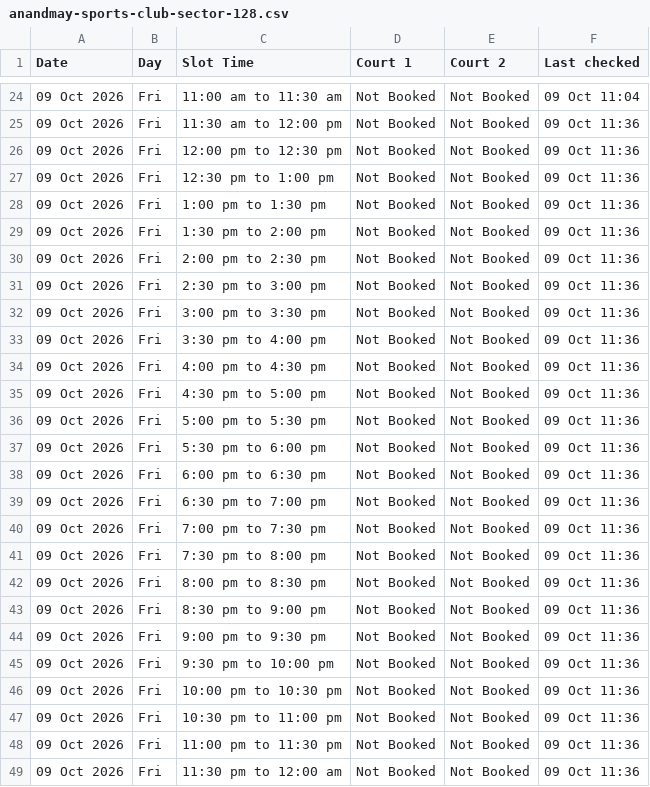
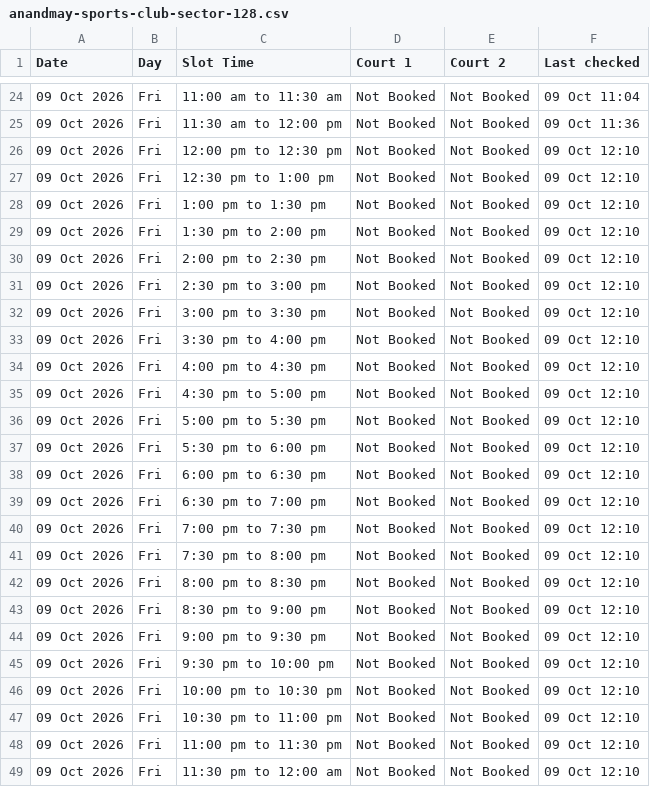
Before and after one commit to vij006/hudle-watch, a CSV file: output/venues/anandmay-sports-club-sector-128.csv, drawn as a sheet; only a part is shown, gaps mark what is left out.

```diff
--- a/output/venues/anandmay-sports-club-sector-128.csv
+++ b/output/venues/anandmay-sports-club-sector-128.csv
@@ -25,25 +25,25 @@ Date,Day,Slot Time,Court 1,Court 2,Last checked
 09 Oct 2026,Fri,11:30 am to 12:00 pm,Not Booked,Not Booked,09 Oct 11:36
-09 Oct 2026,Fri,12:00 pm to 12:30 pm,Not Booked,Not Booked,09 Oct 11:36
-09 Oct 2026,Fri,12:30 pm to 1:00 pm,Not Booked,Not Booked,09 Oct 11:36
-09 Oct 2026,Fri,1:00 pm to 1:30 pm,Not Booked,Not Booked,09 Oct 11:36
-09 Oct 2026,Fri,1:30 pm to 2:00 pm,Not Booked,Not Booked,09 Oct 11:36
-09 Oct 2026,Fri,2:00 pm to 2:30 pm,Not Booked,Not Booked,09 Oct 11:36
-09 Oct 2026,Fri,2:30 pm to 3:00 pm,Not Booked,Not Booked,09 Oct 11:36
-09 Oct 2026,Fri,3:00 pm to 3:30 pm,Not Booked,Not Booked,09 Oct 11:36
-09 Oct 2026,Fri,3:30 pm to 4:00 pm,Not Booked,Not Booked,09 Oct 11:36
-09 Oct 2026,Fri,4:00 pm to 4:30 pm,Not Booked,Not Booked,09 Oct 11:36
-09 Oct 2026,Fri,4:30 pm to 5:00 pm,Not Booked,Not Booked,09 Oct 11:36
-09 Oct 2026,Fri,5:00 pm to 5:30 pm,Not Booked,Not Booked,09 Oct 11:36
-09 Oct 2026,Fri,5:30 pm to 6:00 pm,Not Booked,Not Booked,09 Oct 11:36
-09 Oct 2026,Fri,6:00 pm to 6:30 pm,Not Booked,Not Booked,09 Oct 11:36
-09 Oct 2026,Fri,6:30 pm to 7:00 pm,Not Booked,Not Booked,09 Oct 11:36
-09 Oct 2026,Fri,7:00 pm to 7:30 pm,Not Booked,Not Booked,09 Oct 11:36
-09 Oct 2026,Fri,7:30 pm to 8:00 pm,Not Booked,Not Booked,09 Oct 11:36
-09 Oct 2026,Fri,8:00 pm to 8:30 pm,Not Booked,Not Booked,09 Oct 11:36
-09 Oct 2026,Fri,8:30 pm to 9:00 pm,Not Booked,Not Booked,09 Oct 11:36
-09 Oct 2026,Fri,9:00 pm to 9:30 pm,Not Booked,Not Booked,09 Oct 11:36
-09 Oct 2026,Fri,9:30 pm to 10:00 pm,Not Booked,Not Booked,09 Oct 11:36
-09 Oct 2026,Fri,10:00 pm to 10:30 pm,Not Booked,Not Booked,09 Oct 11:36
-09 Oct 2026,Fri,10:30 pm to 11:00 pm,Not Booked,Not Booked,09 Oct 11:36
-09 Oct 2026,Fri,11:00 pm to 11:30 pm,Not Booked,Not Booked,09 Oct 11:36
-09 Oct 2026,Fri,11:30 pm to 12:00 am,Not Booked,Not Booked,09 Oct 11:36
+09 Oct 2026,Fri,12:00 pm to 12:30 pm,Not Booked,Not Booked,09 Oct 12:10
+09 Oct 2026,Fri,12:30 pm to 1:00 pm,Not Booked,Not Booked,09 Oct 12:10
+09 Oct 2026,Fri,1:00 pm to 1:30 pm,Not Booked,Not Booked,09 Oct 12:10
+09 Oct 2026,Fri,1:30 pm to 2:00 pm,Not Booked,Not Booked,09 Oct 12:10
+09 Oct 2026,Fri,2:00 pm to 2:30 pm,Not Booked,Not Booked,09 Oct 12:10
+09 Oct 2026,Fri,2:30 pm to 3:00 pm,Not Booked,Not Booked,09 Oct 12:10
+09 Oct 2026,Fri,3:00 pm to 3:30 pm,Not Booked,Not Booked,09 Oct 12:10
+09 Oct 2026,Fri,3:30 pm to 4:00 pm,Not Booked,Not Booked,09 Oct 12:10
+09 Oct 2026,Fri,4:00 pm to 4:30 pm,Not Booked,Not Booked,09 Oct 12:10
+09 Oct 2026,Fri,4:30 pm to 5:00 pm,Not Booked,Not Booked,09 Oct 12:10
+09 Oct 2026,Fri,5:00 pm to 5:30 pm,Not Booked,Not Booked,09 Oct 12:10
+09 Oct 2026,Fri,5:30 pm to 6:00 pm,Not Booked,Not Booked,09 Oct 12:10
+09 Oct 2026,Fri,6:00 pm to 6:30 pm,Not Booked,Not Booked,09 Oct 12:10
+09 Oct 2026,Fri,6:30 pm to 7:00 pm,Not Booked,Not Booked,09 Oct 12:10
+09 Oct 2026,Fri,7:00 pm to 7:30 pm,Not Booked,Not Booked,09 Oct 12:10
+09 Oct 2026,Fri,7:30 pm to 8:00 pm,Not Booked,Not Booked,09 Oct 12:10
+09 Oct 2026,Fri,8:00 pm to 8:30 pm,Not Booked,Not Booked,09 Oct 12:10
+09 Oct 2026,Fri,8:30 pm to 9:00 pm,Not Booked,Not Booked,09 Oct 12:10
+09 Oct 2026,Fri,9:00 pm to 9:30 pm,Not Booked,Not Booked,09 Oct 12:10
+09 Oct 2026,Fri,9:30 pm to 10:00 pm,Not Booked,Not Booked,09 Oct 12:10
+09 Oct 2026,Fri,10:00 pm to 10:30 pm,Not Booked,Not Booked,09 Oct 12:10
+09 Oct 2026,Fri,10:30 pm to 11:00 pm,Not Booked,Not Booked,09 Oct 12:10
+09 Oct 2026,Fri,11:00 pm to 11:30 pm,Not Booked,Not Booked,09 Oct 12:10
+09 Oct 2026,Fri,11:30 pm to 12:00 am,Not Booked,Not Booked,09 Oct 12:10
```
Also changed, not shown: output/latest.csv, output/venues/arena-44.csv, 23 other files.
